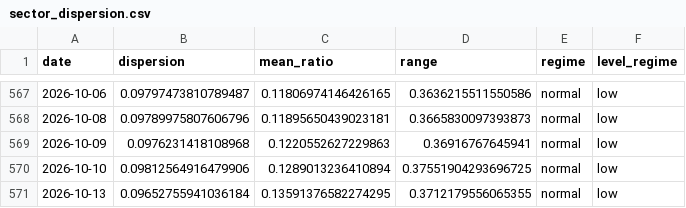
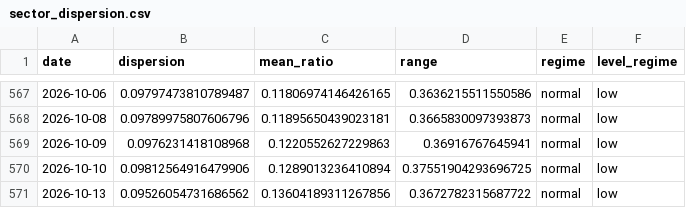
Before and after one commit to sydcurie/uptrend-dashboard, a CSV file: data/sector_dispersion.csv, drawn as a sheet; only a part is shown, gaps mark what is left out.

```diff
--- a/data/sector_dispersion.csv
+++ b/data/sector_dispersion.csv
@@ -570,2 +570,2 @@ date,dispersion,mean_ratio,range,regime,level_regime
 2026-10-10,0.09812564916479906,0.1289013236410894,0.37551904293696725,normal,low
-2026-10-13,0.09652755941036184,0.13591376582274295,0.3712179556065355,normal,low
+2026-10-13,0.09526054731686562,0.13604189311267856,0.3672782315687722,normal,low
```
Also changed, not shown: data/industry_summary.csv, data/sector_summary.csv, 2 other files.
